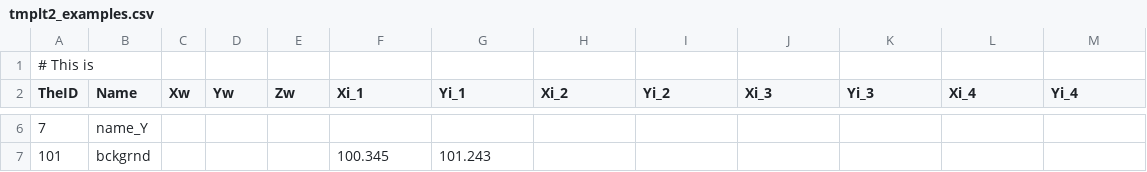
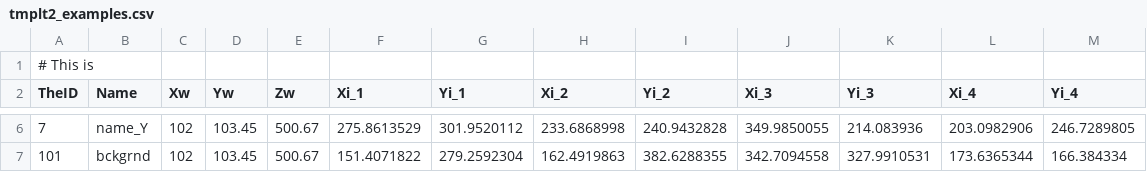
Before and after one commit to vin389/improMeasure, a CSV file: examples/example_Templates2/tmplt2_examples.csv, drawn as a sheet; only a part is shown, gaps mark what is left out; the diff covers the shown part only.

```diff
--- a/examples/example_Templates2/tmplt2_examples.csv
+++ b/examples/example_Templates2/tmplt2_examples.csv
@@ -6,2 +6,2 @@ TheID,Name,Xw,Yw,Zw,Xi_1,Yi_1,Xi_2,Yi_2,Xi_3,Yi_3,Xi_4,Yi_4
-7,name_Y,,,,,,,,,,,
-101,bckgrnd,,,,100.345,101.243,,,,,,
+7,name_Y,102,103.45,500.67,275.8613529,301.9520112,233.6868998,240.9432828,349.9850055,214.083936,203.0982906,246.7289805
+101,bckgrnd,102,103.45,500.67,151.4071822,279.2592304,162.4919863,382.6288355,342.7094558,327.9910531,173.6365344,166.384334
```
Also changed, not shown: 24 edited cells elsewhere in this file, 2 other files.
